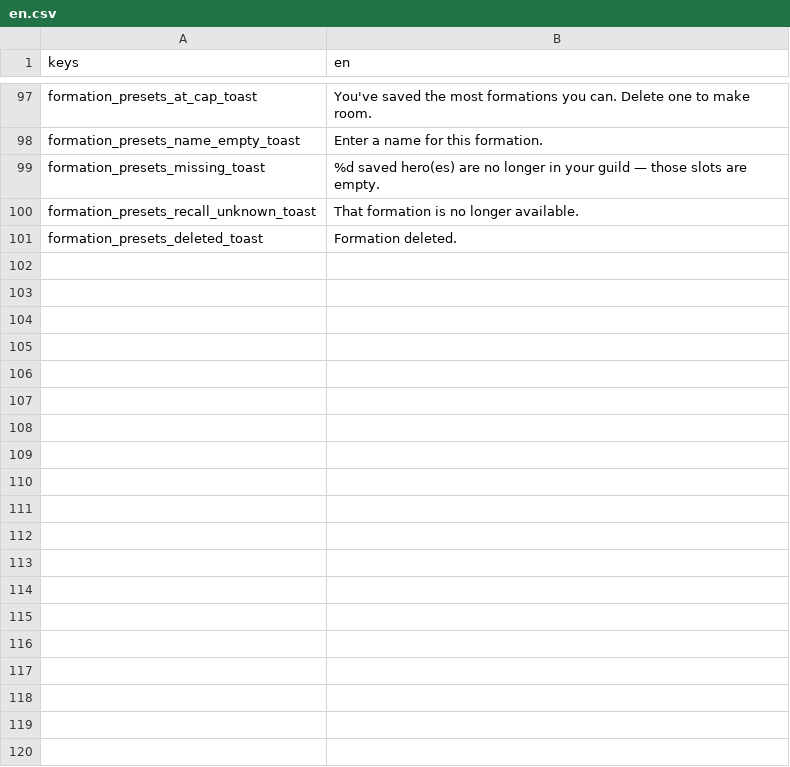
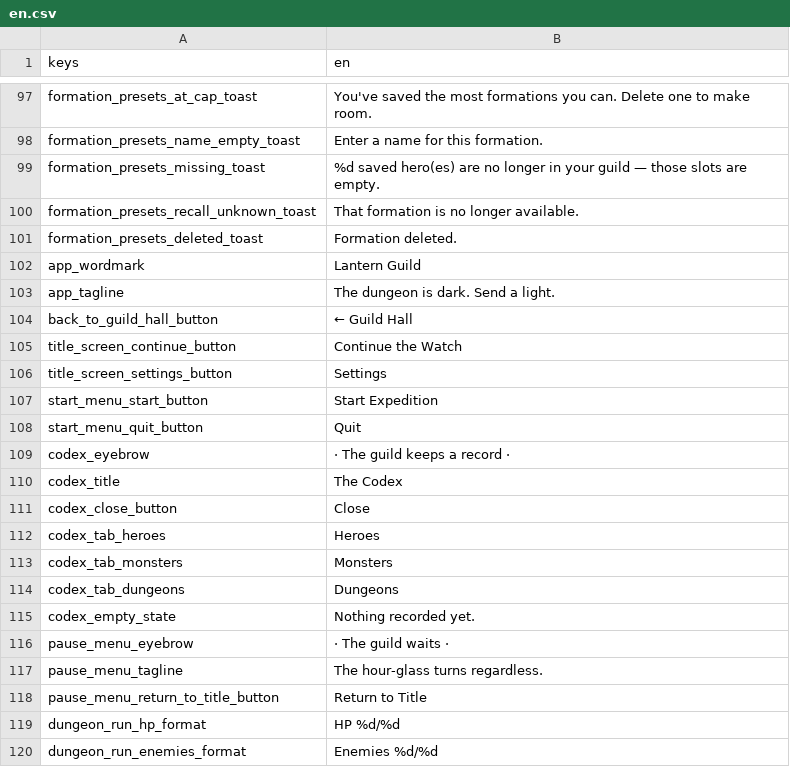
Before and after one commit to xiaolei1013/Claude-Code-Game-Studios, a CSV file: assets/locale/en.csv, drawn as a sheet; only a part is shown, gaps mark what is left out; the diff covers the shown part only; the diff names each change by its address in the sheet, - before the commit and + after, or states it on an @@ line.

```diff
--- a/assets/locale/en.csv
+++ b/assets/locale/en.csv
+row 102: app_wordmark | Lantern Guild
+row 103: app_tagline | The dungeon is dark. Send a light.
+row 104: back_to_guild_hall_button | ← Guild Hall
+row 105: title_screen_continue_button | Continue the Watch
+row 106: title_screen_settings_button | Settings
+row 107: start_menu_start_button | Start Expedition
+row 108: start_menu_quit_button | Quit
+row 109: codex_eyebrow | · The guild keeps a record ·
+row 110: codex_title | The Codex
+row 111: codex_close_button | Close
+row 112: codex_tab_heroes | Heroes
+row 113: codex_tab_monsters | Monsters
+row 114: codex_tab_dungeons | Dungeons
+row 115: codex_empty_state | Nothing recorded yet.
+row 116: pause_menu_eyebrow | · The guild waits ·
+row 117: pause_menu_tagline | The hour-glass turns regardless.
+row 118: pause_menu_return_to_title_button | Return to Title
+row 119: dungeon_run_hp_format | HP %d/%d
+row 120: dungeon_run_enemies_format | Enemies %d/%d
```
Also changed, not shown: 61 added rows elsewhere in this file, 14 other files.
